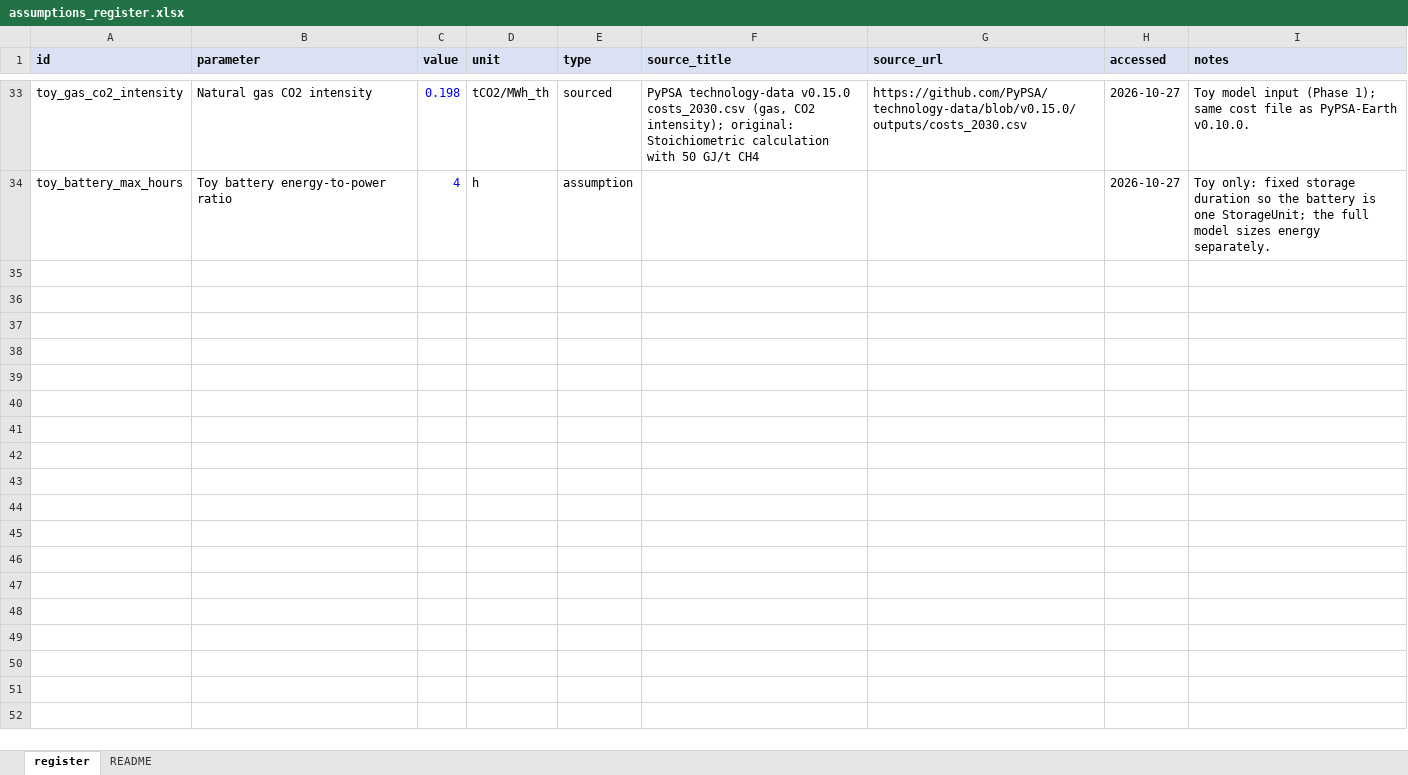
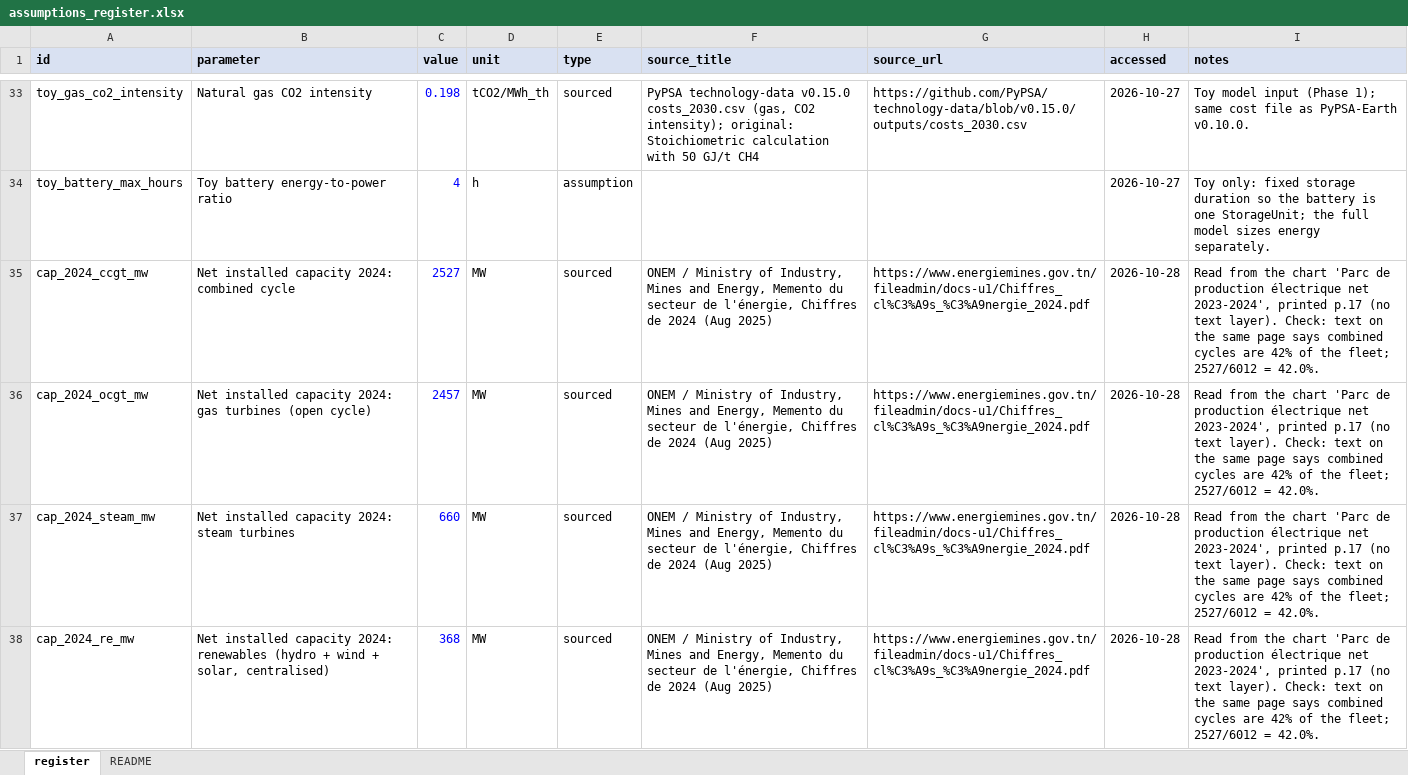
Before and after one commit to RayenRomdhani/TEP30-35, an Excel workbook: data/assumptions_register.xlsx, sheet register, drawn as a sheet; only a part is shown, gaps mark what is left out; values as stored, in another font and other column widths than the file's, no borders; the diff covers the shown part only; the diff names each change by its address in the sheet, - before the commit and + after, or states it on an @@ line.

Commit message:
data: add sourced 2024 inputs and committed projects

```diff
--- a/data/assumptions_register.xlsx (sheet register)
+++ b/data/assumptions_register.xlsx (sheet register)
+row 35: cap_2024_ccgt_mw | Net installed capacity 2024: combined cycle | 2527 | MW | sourced | ONEM / Ministry of Industry, Mines and Energy, Memento du secteur de l'énergie, Chiffres de 2024 (Aug 2025) | https://www.energiemines.gov.tn/fileadmin/docs-u1/Chiffres_cl%C3%A9s_%C3%A9nergie_2024.pdf | 2026-10-28 | Read from the chart 'Parc de production électrique net 2023-2024', printed p.17 (no text layer). Check: text on the same page says combined cycles are 42% of the fleet; 2527/6012 = 42.0%.
+row 36: cap_2024_ocgt_mw | Net installed capacity 2024: gas turbines (open cycle) | 2457 | MW | sourced | ONEM / Ministry of Industry, Mines and Energy, Memento du secteur de l'énergie, Chiffres de 2024 (Aug 2025) | https://www.energiemines.gov.tn/fileadmin/docs-u1/Chiffres_cl%C3%A9s_%C3%A9nergie_2024.pdf | 2026-10-28 | Read from the chart 'Parc de production électrique net 2023-2024', printed p.17 (no text layer). Check: text on the same page says combined cycles are 42% of the fleet; 2527/6012 = 42.0%.
+row 37: cap_2024_steam_mw | Net installed capacity 2024: steam turbines | 660 | MW | sourced | ONEM / Ministry of Industry, Mines and Energy, Memento du secteur de l'énergie, Chiffres de 2024 (Aug 2025) | https://www.energiemines.gov.tn/fileadmin/docs-u1/Chiffres_cl%C3%A9s_%C3%A9nergie_2024.pdf | 2026-10-28 | Read from the chart 'Parc de production électrique net 2023-2024', printed p.17 (no text layer). Check: text on the same page says combined cycles are 42% of the fleet; 2527/6012 = 42.0%.
+row 38: cap_2024_re_mw | Net installed capacity 2024: renewables (hydro + wind + solar, centralised) | 368 | MW | sourced | ONEM / Ministry of Industry, Mines and Energy, Memento du secteur de l'énergie, Chiffres de 2024 (Aug 2025) | https://www.energiemines.gov.tn/fileadmin/docs-u1/Chiffres_cl%C3%A9s_%C3%A9nergie_2024.pdf | 2026-10-28 | Read from the chart 'Parc de production électrique net 2023-2024', printed p.17 (no text layer). Check: text on the same page says combined cycles are 42% of the fleet; 2527/6012 = 42.0%.
```
Also changed, not shown: 10 added rows, 20 edited cells and cell formats elsewhere in this sheet, 4 other files.
